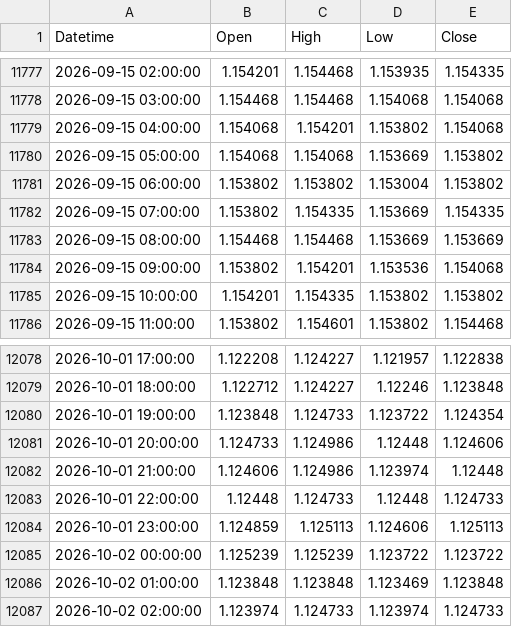
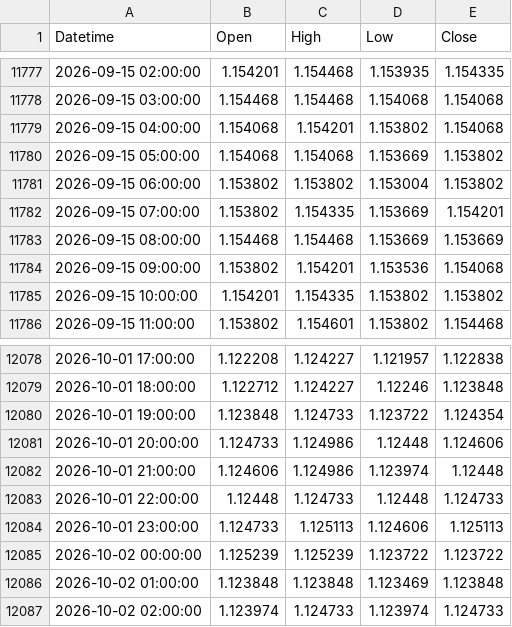
Before and after one commit to mailztoganesh-civil/forex-data, a CSV file: data/EURUSD/1h.csv, drawn as a sheet; only a part is shown, gaps mark what is left out; the diff covers the shown part only.

```diff
--- a/data/EURUSD/1h.csv
+++ b/data/EURUSD/1h.csv
@@ -11781,3 +11781,3 @@ Datetime,Open,High,Low,Close
 2026-09-15 06:00:00,1.153802,1.153802,1.153004,1.153802
-2026-09-15 07:00:00,1.153802,1.154335,1.153669,1.154335
+2026-09-15 07:00:00,1.153802,1.154335,1.153669,1.154201
 2026-09-15 08:00:00,1.154468,1.154468,1.153669,1.153669
@@ -12083,3 +12083,3 @@ Datetime,Open,High,Low,Close
 2026-10-01 22:00:00,1.12448,1.124733,1.12448,1.124733
-2026-10-01 23:00:00,1.124859,1.125113,1.124606,1.125113
+2026-10-01 23:00:00,1.124733,1.125113,1.124606,1.125113
 2026-10-02 00:00:00,1.125239,1.125239,1.123722,1.123722
```
Also changed, not shown: 2 added rows and 13 edited cells elsewhere in this file, data/EURUSD/daily.csv, 2 other files.
